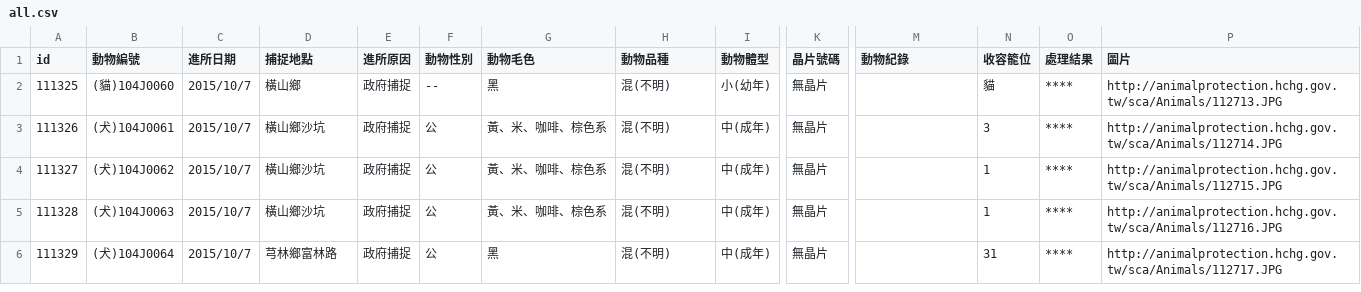
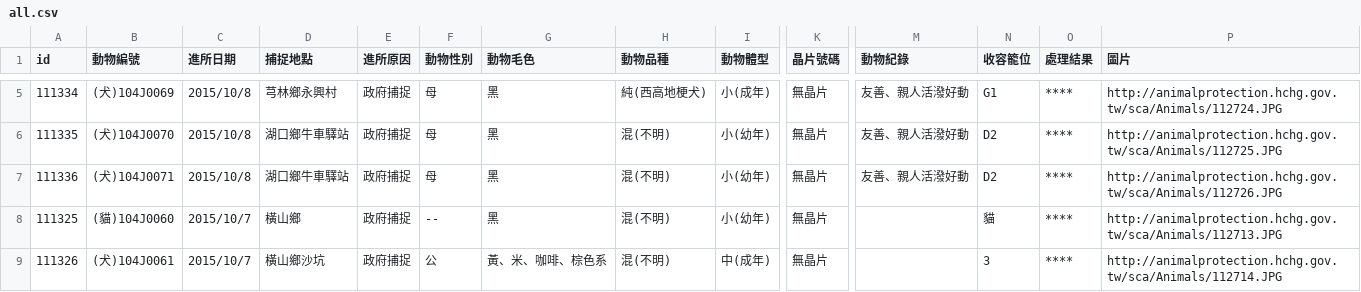
Before and after one commit to g0v/animal.coa, a CSV file: 新竹縣/all.csv, drawn as a sheet; only a part is shown, gaps mark what is left out; the shorter side is filled out with more unchanged rows; rows hold the shown columns only; the diff covers the shown part only; the diff names each change by its address in the sheet, - before the commit and + after, or states it on an @@ line.

```diff
--- a/新竹縣/all.csv
+++ b/新竹縣/all.csv
+row 5: 111334 | (犬)104J0069 | 2015/10/8 | 芎林鄉永興村 | 政府捕捉 | 母 | 黑 | 純(西高地梗犬) | 小(成年) | 無晶片 | 友善、親人活潑好動 | G1 | **** | http://animalprotection.hchg.gov.tw/sca/Animals/112724.JPG
+row 6: 111335 | (犬)104J0070 | 2015/10/8 | 湖口鄉牛車驛站 | 政府捕捉 | 母 | 黑 | 混(不明) | 小(幼年) | 無晶片 | 友善、親人活潑好動 | D2 | **** | http://animalprotection.hchg.gov.tw/sca/Animals/112725.JPG
+row 7: 111336 | (犬)104J0071 | 2015/10/8 | 湖口鄉牛車驛站 | 政府捕捉 | 母 | 黑 | 混(不明) | 小(幼年) | 無晶片 | 友善、親人活潑好動 | D2 | **** | http://animalprotection.hchg.gov.tw/sca/Animals/112726.JPG
```
Also changed, not shown: 3 added rows, 1 removed row and 5 edited cells elsewhere in this file, 臺北市/all.csv.
